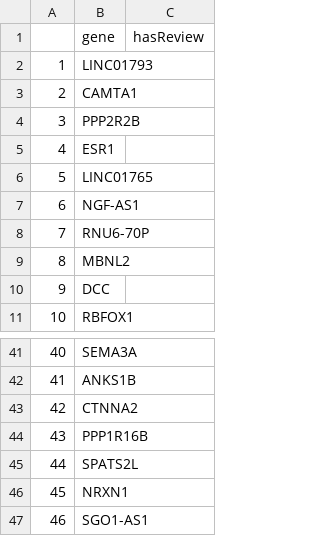
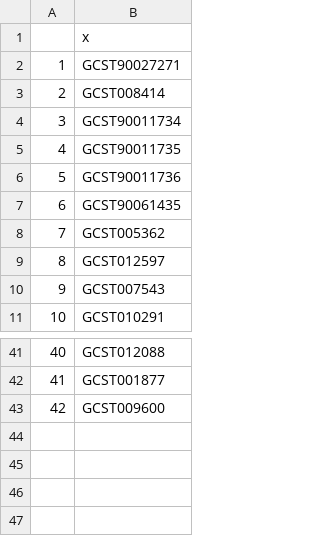
Before and after one commit to sgt1796/ADHD_AUD_review, a CSV file: overlap_gene.csv, drawn as a sheet; only a part is shown, gaps mark what is left out; removed rows and columns are numbered as before the commit, all else as after; the diff names each change by its address in the sheet, - before the commit and + after, or states it on an @@ line.

```diff
--- a/overlap_gene.csv
+++ b/overlap_gene.csv
-column B, rows 1-11: gene | LINC01793 | CAMTA1 | PPP2R2B | ESR1 | LINC01765 | NGF-AS1 | RNU6-70P | MBNL2 | DCC | RBFOX1; rows 41-43: SEMA3A | ANKS1B | CTNNA2
-column C, row 1: hasReview
+column B, rows 1-11: x | GCST90027271 | GCST008414 | GCST90011734 | GCST90011735 | GCST90011736 | GCST90061435 | GCST005362 | GCST012597 | GCST007543 | GCST010291; rows 41-43: GCST012088 | GCST001877 | GCST009600
-row 44: 43 | PPP1R16B
-row 45: 44 | SPATS2L
-row 46: 45 | NRXN1
-row 47: 46 | SGO1-AS1
```
Also changed, not shown: 6 other files.
